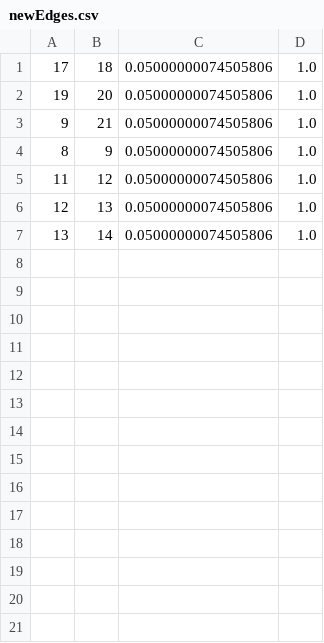
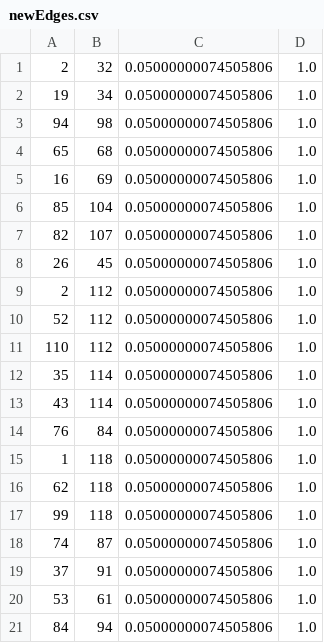
Before and after one commit to Federico-Gil/EA-Network-Optimization, a CSV file: data/newEdges.csv, drawn as a sheet.

```diff
--- a/data/newEdges.csv
+++ b/data/newEdges.csv
@@ -1,7 +1,21 @@
-17, 18, 0.05000000074505806, 1.0
-19, 20, 0.05000000074505806, 1.0
-9, 21, 0.05000000074505806, 1.0
-8, 9, 0.05000000074505806, 1.0
-11, 12, 0.05000000074505806, 1.0
-12, 13, 0.05000000074505806, 1.0
-13, 14, 0.05000000074505806, 1.0
+2, 32, 0.05000000074505806, 1.0
+19, 34, 0.05000000074505806, 1.0
+94, 98, 0.05000000074505806, 1.0
+65, 68, 0.05000000074505806, 1.0
+16, 69, 0.05000000074505806, 1.0
+85, 104, 0.05000000074505806, 1.0
+82, 107, 0.05000000074505806, 1.0
+26, 45, 0.05000000074505806, 1.0
+2, 112, 0.05000000074505806, 1.0
+52, 112, 0.05000000074505806, 1.0
+110, 112, 0.05000000074505806, 1.0
+35, 114, 0.05000000074505806, 1.0
+43, 114, 0.05000000074505806, 1.0
+76, 84, 0.05000000074505806, 1.0
+1, 118, 0.05000000074505806, 1.0
+62, 118, 0.05000000074505806, 1.0
+99, 118, 0.05000000074505806, 1.0
+74, 87, 0.05000000074505806, 1.0
+37, 91, 0.05000000074505806, 1.0
+53, 61, 0.05000000074505806, 1.0
+84, 94, 0.05000000074505806, 1.0
```
Also changed, not shown: data/bestFitnessPerGeneration.csv, 8 other files.
